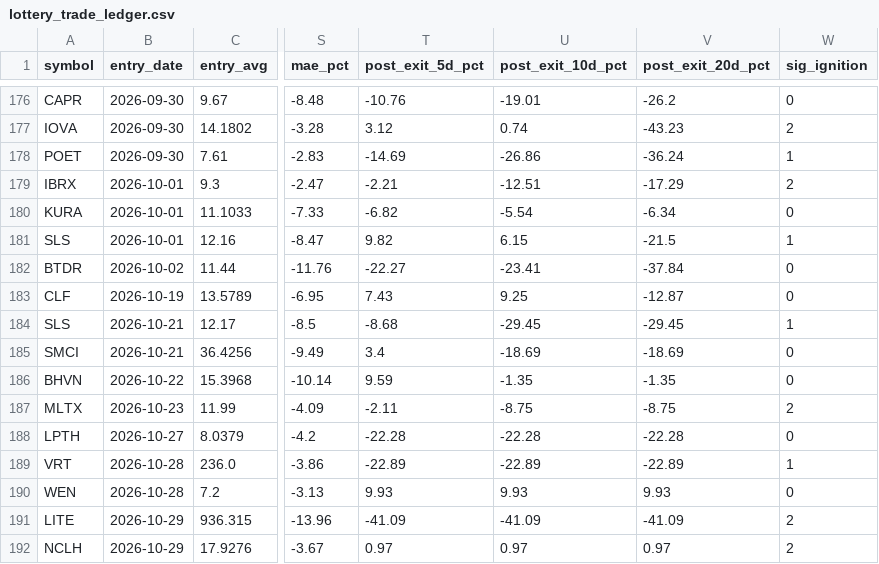
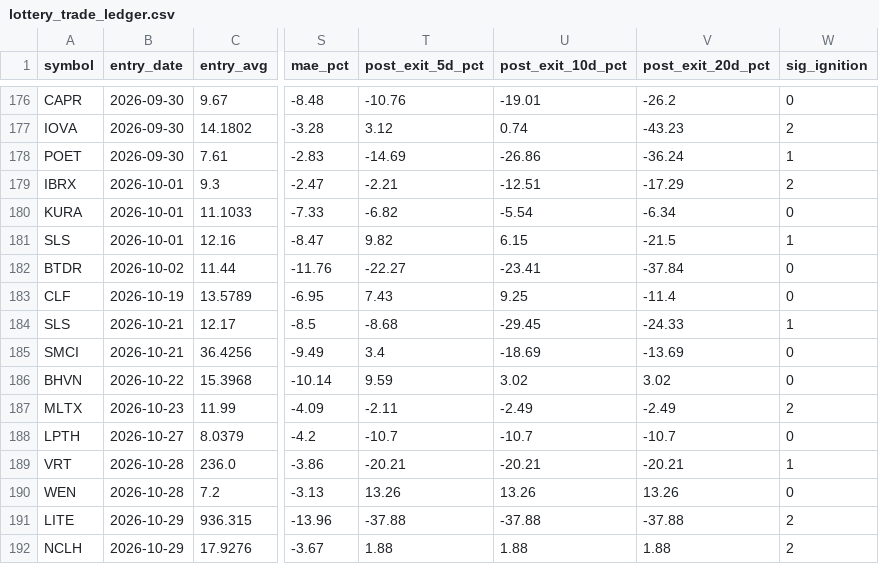
Before and after one commit to maciejmikulewiczpl-ux/Trading, a CSV file: logs/lottery_trade_ledger.csv, drawn as a sheet; only a part is shown, gaps mark what is left out; the diff covers the shown part only; the diff names each change by its address in the sheet, - before the commit and + after, or states it on an @@ line.

Commit message:
lottery board 2026-11-09

```diff
--- a/logs/lottery_trade_ledger.csv
+++ b/logs/lottery_trade_ledger.csv
-V183 (post_exit_20d_pct): -12.87
+V183 (post_exit_20d_pct): -11.4
-V184 (post_exit_20d_pct): -29.45
+V184 (post_exit_20d_pct): -24.33
-V185 (post_exit_20d_pct): -18.69
+V185 (post_exit_20d_pct): -13.69
-U186 (post_exit_10d_pct): -1.35
+U186 (post_exit_10d_pct): 3.02
-V186 (post_exit_20d_pct): -1.35
+V186 (post_exit_20d_pct): 3.02
-U187 (post_exit_10d_pct): -8.75
+U187 (post_exit_10d_pct): -2.49
-V187 (post_exit_20d_pct): -8.75
+V187 (post_exit_20d_pct): -2.49
-T188 (post_exit_5d_pct): -22.28
+T188 (post_exit_5d_pct): -10.7
-U188 (post_exit_10d_pct): -22.28
+U188 (post_exit_10d_pct): -10.7
-V188 (post_exit_20d_pct): -22.28
+V188 (post_exit_20d_pct): -10.7
-T189 (post_exit_5d_pct): -22.89
+T189 (post_exit_5d_pct): -20.21
-U189 (post_exit_10d_pct): -22.89
+U189 (post_exit_10d_pct): -20.21
-V189 (post_exit_20d_pct): -22.89
+V189 (post_exit_20d_pct): -20.21
-T190 (post_exit_5d_pct): 9.93
+T190 (post_exit_5d_pct): 13.26
-U190 (post_exit_10d_pct): 9.93
+U190 (post_exit_10d_pct): 13.26
-V190 (post_exit_20d_pct): 9.93
+V190 (post_exit_20d_pct): 13.26
-T191 (post_exit_5d_pct): -41.09
+T191 (post_exit_5d_pct): -37.88
-U191 (post_exit_10d_pct): -41.09
+U191 (post_exit_10d_pct): -37.88
-V191 (post_exit_20d_pct): -41.09
+V191 (post_exit_20d_pct): -37.88
-T192 (post_exit_5d_pct): 0.97
+T192 (post_exit_5d_pct): 1.88
-U192 (post_exit_10d_pct): 0.97
+U192 (post_exit_10d_pct): 1.88
-V192 (post_exit_20d_pct): 0.97
+V192 (post_exit_20d_pct): 1.88
```
Also changed, not shown: 1 added row and 29 edited cells elsewhere in this file, 2 other files.
